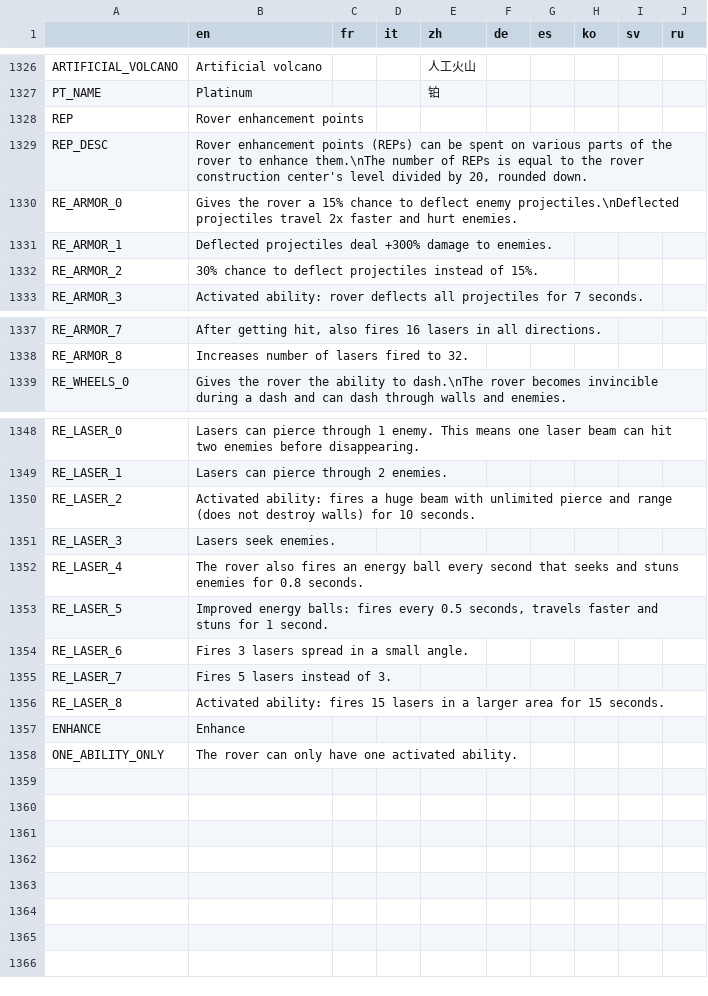
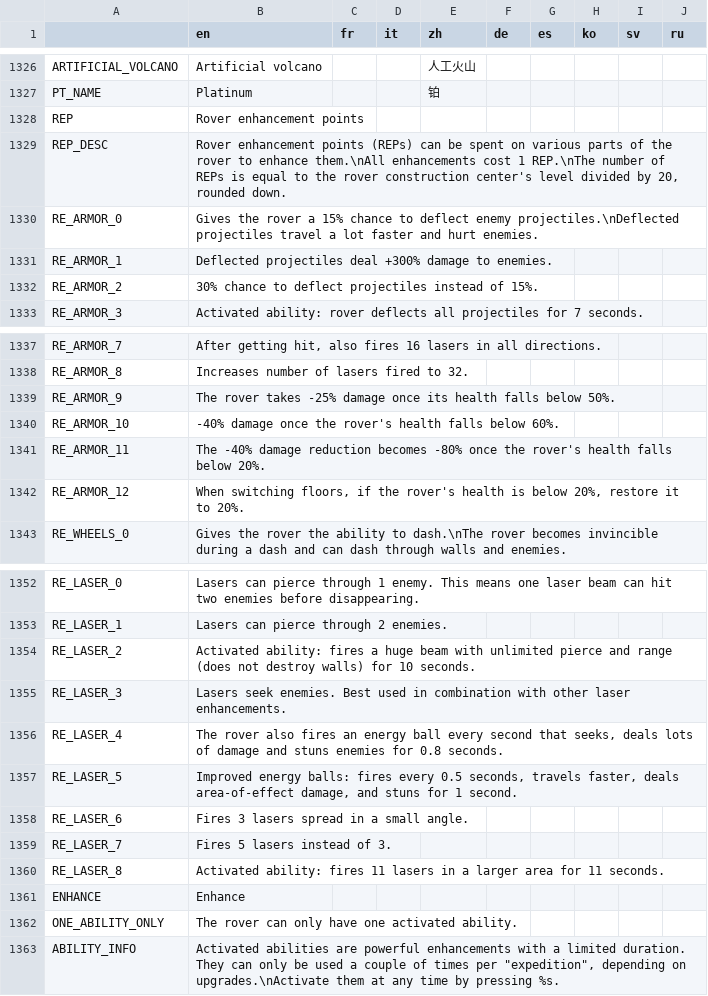
Before and after one commit to Apple0726/helixteus-3, a CSV file: Text/HX3 localization - Sheet1.csv, drawn as a sheet; only a part is shown, gaps mark what is left out.

Commit message:
Rover enhancements

```diff
--- a/Text/HX3 localization - Sheet1.csv
+++ b/Text/HX3 localization - Sheet1.csv
@@ -1328,4 +1328,4 @@ PT_NAME,Platinum,,,铂,,,,,
 REP,Rover enhancement points,,,,,,,,
-REP_DESC,"Rover enhancement points (REPs) can be spent on various parts of the rover to enhance them.\nThe number of REPs is equal to the rover construction center's level divided by 20, rounded down.",,,,,,,,
-RE_ARMOR_0,Gives the rover a 15% chance to deflect enemy projectiles.\nDeflected projectiles travel 2x faster and hurt enemies.,,,,,,,,
+REP_DESC,"Rover enhancement points (REPs) can be spent on various parts of the rover to enhance them.\nAll enhancements cost 1 REP.\nThe number of REPs is equal to the rover construction center's level divided by 20, rounded down.",,,,,,,,
+RE_ARMOR_0,Gives the rover a 15% chance to deflect enemy projectiles.\nDeflected projectiles travel a lot faster and hurt enemies.,,,,,,,,
 RE_ARMOR_1,Deflected projectiles deal +300% damage to enemies.,,,,,,,,
@@ -1338,2 +1338,6 @@ RE_ARMOR_7,"After getting hit, also fires 16 lasers in all directions.",,,,,,,,
 RE_ARMOR_8,Increases number of lasers fired to 32.,,,,,,,,
+RE_ARMOR_9,The rover takes -25% damage once its health falls below 50%.,,,,,,,,
+RE_ARMOR_10,-40% damage once the rover's health falls below 60%.,,,,,,,,
+RE_ARMOR_11,The -40% damage reduction becomes -80% once the rover's health falls below 20%.,,,,,,,,
+RE_ARMOR_12,"When switching floors, if the rover's health is below 20%, restore it to 20%.",,,,,,,,
 RE_WHEELS_0,Gives the rover the ability to dash.\nThe rover becomes invincible during a dash and can dash through walls and enemies.,,,,,,,,
@@ -1350,9 +1354,10 @@ RE_LASER_1,Lasers can pierce through 2 enemies.,,,,,,,,
 RE_LASER_2,Activated ability: fires a huge beam with unlimited pierce and range (does not destroy walls) for 10 seconds.,,,,,,,,
-RE_LASER_3,Lasers seek enemies.,,,,,,,,
-RE_LASER_4,The rover also fires an energy ball every second that seeks and stuns enemies for 0.8 seconds.,,,,,,,,
-RE_LASER_5,"Improved energy balls: fires every 0.5 seconds, travels faster and stuns for 1 second.",,,,,,,,
+RE_LASER_3,Lasers seek enemies. Best used in combination with other laser enhancements.,,,,,,,,
+RE_LASER_4,"The rover also fires an energy ball every second that seeks, deals lots of damage and stuns enemies for 0.8 seconds.",,,,,,,,
+RE_LASER_5,"Improved energy balls: fires every 0.5 seconds, travels faster, deals area-of-effect damage, and stuns for 1 second.",,,,,,,,
 RE_LASER_6,Fires 3 lasers spread in a small angle.,,,,,,,,
 RE_LASER_7,Fires 5 lasers instead of 3.,,,,,,,,
-RE_LASER_8,Activated ability: fires 15 lasers in a larger area for 15 seconds.,,,,,,,,
+RE_LASER_8,Activated ability: fires 11 lasers in a larger area for 11 seconds.,,,,,,,,
 ENHANCE,Enhance,,,,,,,,
 ONE_ABILITY_ONLY,The rover can only have one activated ability.,,,,,,,,
+ABILITY_INFO,"Activated abilities are powerful enhancements with a limited duration. They can only be used a couple of times per ""expedition"", depending on upgrades.\nActivate them at any time by pressing %s.",,,,,,,,
```
Also changed, not shown: 19 other files.
